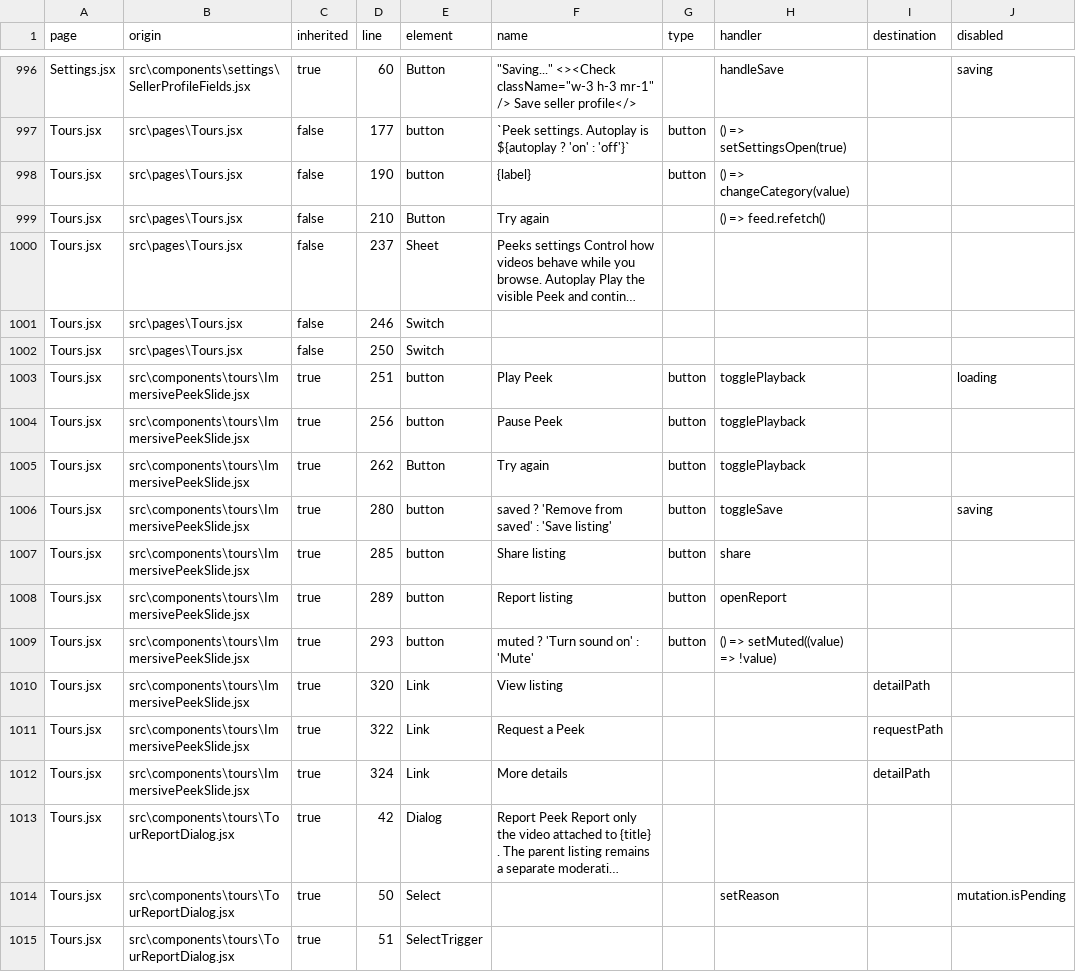
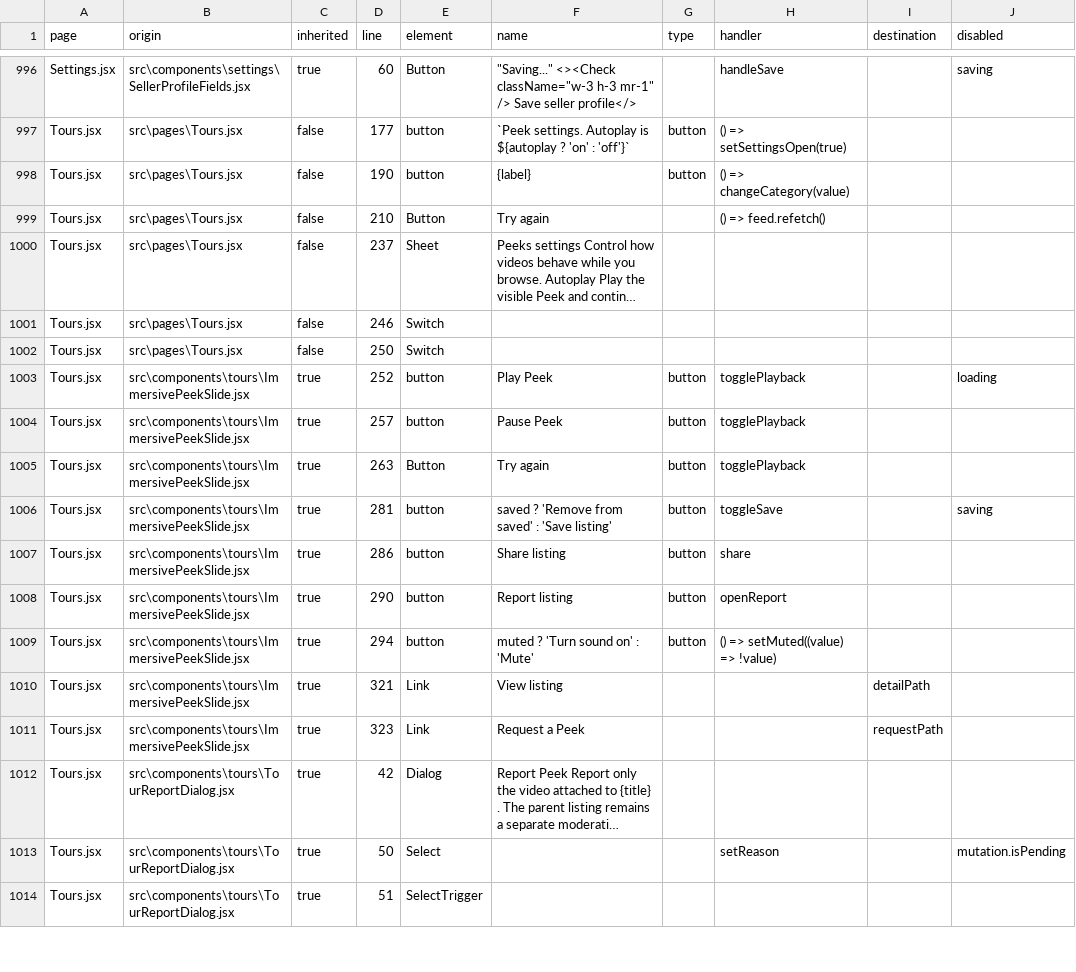
Before and after one commit to mmugambiwa14-netizen/findit-marketplace, a CSV file: artifacts/extensive-audit/page-control-matrix.csv, drawn as a sheet; only a part is shown, gaps mark what is left out; long unchanged cells end in …; the diff names each change by its address in the sheet, - before the commit and + after, or states it on an @@ line.

Commit message:
Refine Peek actions and mobile form viewport behavior

```diff
--- a/artifacts/extensive-audit/page-control-matrix.csv
+++ b/artifacts/extensive-audit/page-control-matrix.csv
-D1003 (line): 251
+D1003 (line): 252
-D1004 (line): 256
+D1004 (line): 257
-D1005 (line): 262
+D1005 (line): 263
-D1006 (line): 280
+D1006 (line): 281
-D1007 (line): 285
+D1007 (line): 286
-D1008 (line): 289
+D1008 (line): 290
-D1009 (line): 293
+D1009 (line): 294
-D1010 (line): 320
+D1010 (line): 321
-D1011 (line): 322
+D1011 (line): 323
-row 1012: Tours.jsx | src\components\tours\ImmersivePeekSlide.jsx | true | 324 | Link | More details |  |  | detailPath
```
Also changed, not shown: artifacts/extensive-audit/ui-control-inventory.csv, 7 other files.
